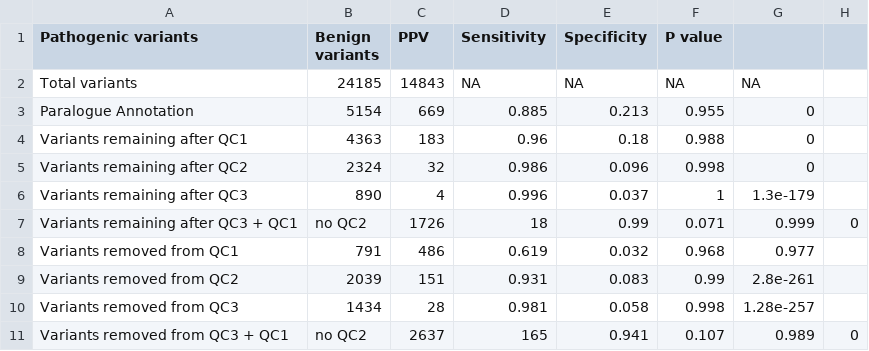
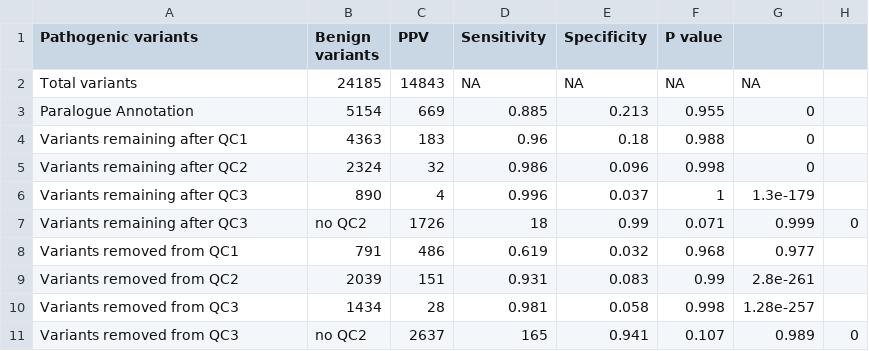
Before and after one commit to ImperialCardioGenetics/ParalogueAnnotation_personal, a CSV file: data/clinvar/clinvar_set.csv, drawn as a sheet.

```diff
--- a/data/clinvar/clinvar_set.csv
+++ b/data/clinvar/clinvar_set.csv
@@ -6,3 +6,3 @@ Variants remaining after QC2,2324,32,0.986,0.096,0.998,0
 Variants remaining after QC3,890,4,0.996,0.037,1,1.3e-179
-Variants remaining after QC3 + QC1, no QC2,1726,18,0.99,0.071,0.999,0
+Variants remaining after QC3, no QC2,1726,18,0.99,0.071,0.999,0
 Variants removed from QC1,791,486,0.619,0.032,0.968,0.977
@@ -10,2 +10,2 @@ Variants removed from QC2,2039,151,0.931,0.083,0.99,2.8e-261
 Variants removed from QC3,1434,28,0.981,0.058,0.998,1.28e-257
-Variants removed from QC3 + QC1, no QC2,2637,165,0.941,0.107,0.989,0
+Variants removed from QC3, no QC2,2637,165,0.941,0.107,0.989,0
```
Also changed, not shown: 3 other files.
